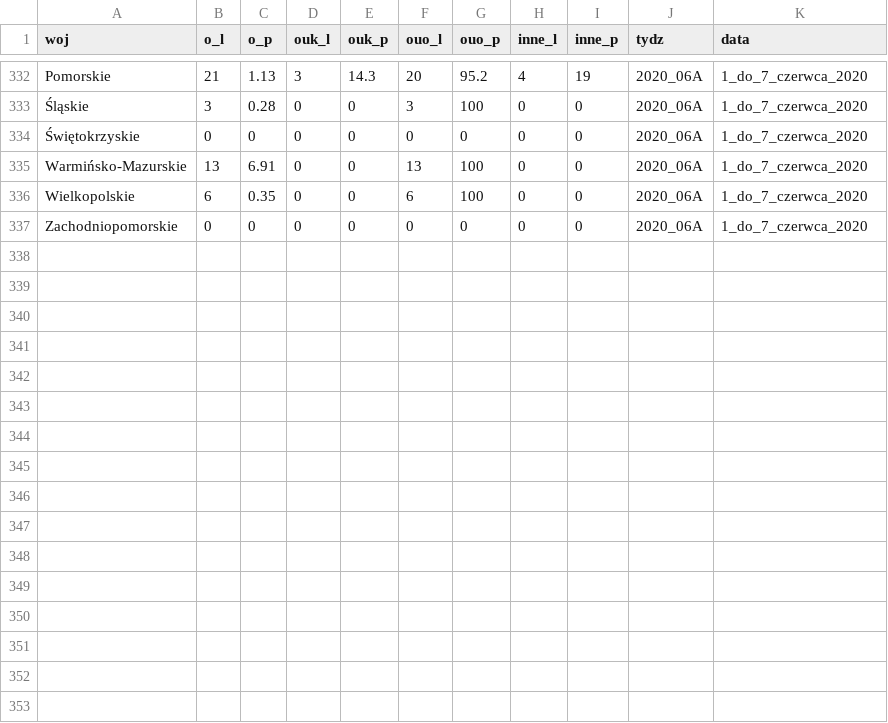
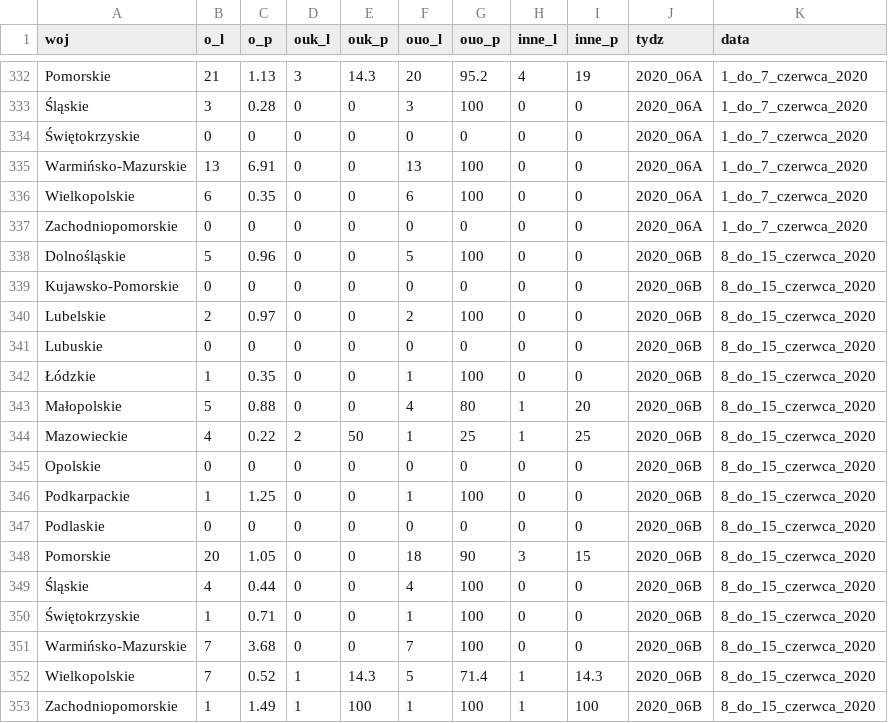
Before and after one commit to krzysiektr/Grypa, a CSV file: g_szpital_2020.csv, drawn as a sheet; only a part is shown, gaps mark what is left out; the diff names each change by its address in the sheet, - before the commit and + after, or states it on an @@ line.

```diff
--- a/g_szpital_2020.csv
+++ b/g_szpital_2020.csv
+row 338: Dolnośląskie | 5 | 0.96 | 0 | 0 | 5 | 100 | 0 | 0 | 2020_06B | 8_do_15_czerwca_2020
+row 339: Kujawsko-Pomorskie | 0 | 0 | 0 | 0 | 0 | 0 | 0 | 0 | 2020_06B | 8_do_15_czerwca_2020
+row 340: Lubelskie | 2 | 0.97 | 0 | 0 | 2 | 100 | 0 | 0 | 2020_06B | 8_do_15_czerwca_2020
+row 341: Lubuskie | 0 | 0 | 0 | 0 | 0 | 0 | 0 | 0 | 2020_06B | 8_do_15_czerwca_2020
+row 342: Łódzkie | 1 | 0.35 | 0 | 0 | 1 | 100 | 0 | 0 | 2020_06B | 8_do_15_czerwca_2020
+row 343: Małopolskie | 5 | 0.88 | 0 | 0 | 4 | 80 | 1 | 20 | 2020_06B | 8_do_15_czerwca_2020
+row 344: Mazowieckie | 4 | 0.22 | 2 | 50 | 1 | 25 | 1 | 25 | 2020_06B | 8_do_15_czerwca_2020
+row 345: Opolskie | 0 | 0 | 0 | 0 | 0 | 0 | 0 | 0 | 2020_06B | 8_do_15_czerwca_2020
+row 346: Podkarpackie | 1 | 1.25 | 0 | 0 | 1 | 100 | 0 | 0 | 2020_06B | 8_do_15_czerwca_2020
+row 347: Podlaskie | 0 | 0 | 0 | 0 | 0 | 0 | 0 | 0 | 2020_06B | 8_do_15_czerwca_2020
+row 348: Pomorskie | 20 | 1.05 | 0 | 0 | 18 | 90 | 3 | 15 | 2020_06B | 8_do_15_czerwca_2020
+row 349: Śląskie | 4 | 0.44 | 0 | 0 | 4 | 100 | 0 | 0 | 2020_06B | 8_do_15_czerwca_2020
+row 350: Świętokrzyskie | 1 | 0.71 | 0 | 0 | 1 | 100 | 0 | 0 | 2020_06B | 8_do_15_czerwca_2020
+row 351: Warmińsko-Mazurskie | 7 | 3.68 | 0 | 0 | 7 | 100 | 0 | 0 | 2020_06B | 8_do_15_czerwca_2020
+row 352: Wielkopolskie | 7 | 0.52 | 1 | 14.3 | 5 | 71.4 | 1 | 14.3 | 2020_06B | 8_do_15_czerwca_2020
+row 353: Zachodniopomorskie | 1 | 1.49 | 1 | 100 | 1 | 100 | 1 | 100 | 2020_06B | 8_do_15_czerwca_2020
```
Also changed, not shown: g_zachorowania_2020.csv, g_zgony_2020.csv.
